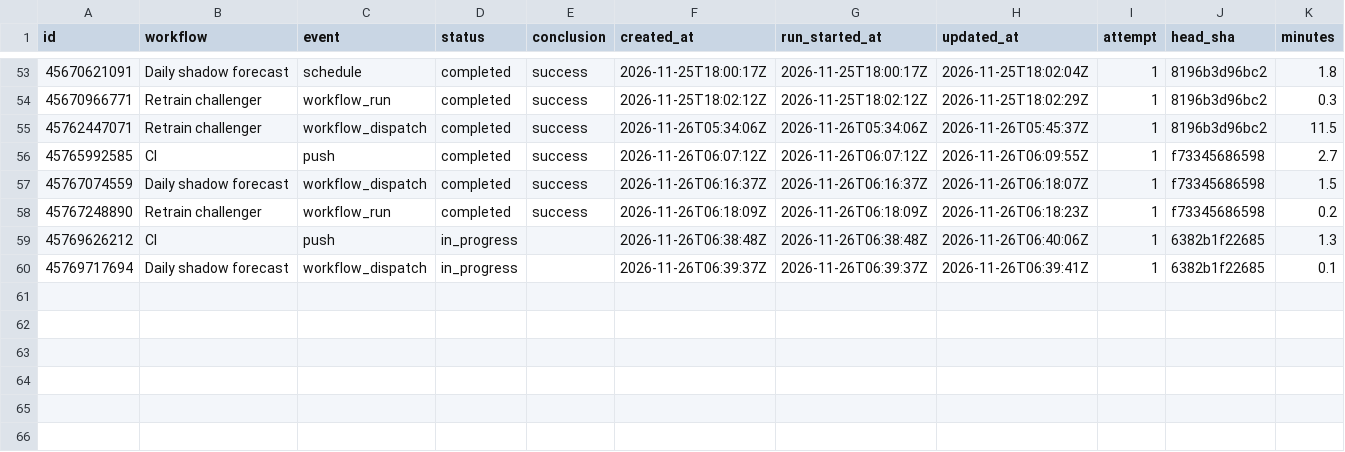
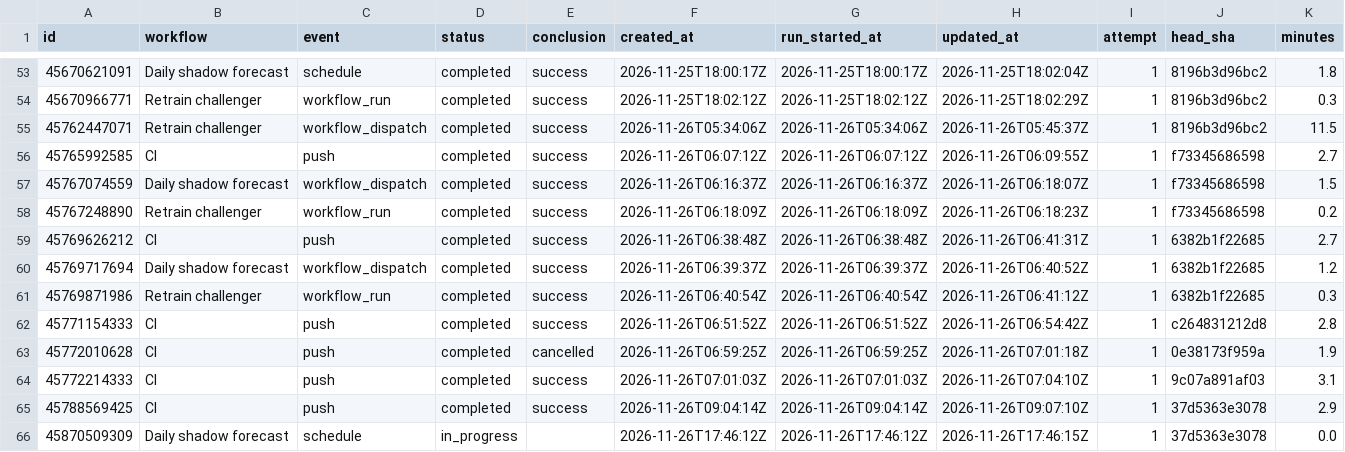
Before and after one commit to AashishS97/gridcast, a CSV file: actions_runs.csv, drawn as a sheet; only a part is shown, gaps mark what is left out.

```diff
--- a/actions_runs.csv
+++ b/actions_runs.csv
@@ -58,3 +58,9 @@ id,workflow,event,status,conclusion,created_at,run_started_at,updated_at,attempt
 45767248890,Retrain challenger,workflow_run,completed,success,2026-11-26T06:18:09Z,2026-11-26T06:18:09Z,2026-11-26T06:18:23Z,1,f73345686598,0.2
-45769626212,CI,push,in_progress,,2026-11-26T06:38:48Z,2026-11-26T06:38:48Z,2026-11-26T06:40:06Z,1,6382b1f22685,1.3
-45769717694,Daily shadow forecast,workflow_dispatch,in_progress,,2026-11-26T06:39:37Z,2026-11-26T06:39:37Z,2026-11-26T06:39:41Z,1,6382b1f22685,0.1
+45769626212,CI,push,completed,success,2026-11-26T06:38:48Z,2026-11-26T06:38:48Z,2026-11-26T06:41:31Z,1,6382b1f22685,2.7
+45769717694,Daily shadow forecast,workflow_dispatch,completed,success,2026-11-26T06:39:37Z,2026-11-26T06:39:37Z,2026-11-26T06:40:52Z,1,6382b1f22685,1.2
+45769871986,Retrain challenger,workflow_run,completed,success,2026-11-26T06:40:54Z,2026-11-26T06:40:54Z,2026-11-26T06:41:12Z,1,6382b1f22685,0.3
+45771154333,CI,push,completed,success,2026-11-26T06:51:52Z,2026-11-26T06:51:52Z,2026-11-26T06:54:42Z,1,c264831212d8,2.8
+45772010628,CI,push,completed,cancelled,2026-11-26T06:59:25Z,2026-11-26T06:59:25Z,2026-11-26T07:01:18Z,1,0e38173f959a,1.9
+45772214333,CI,push,completed,success,2026-11-26T07:01:03Z,2026-11-26T07:01:03Z,2026-11-26T07:04:10Z,1,9c07a891af03,3.1
+45788569425,CI,push,completed,success,2026-11-26T09:04:14Z,2026-11-26T09:04:14Z,2026-11-26T09:07:10Z,1,37d5363e3078,2.9
+45870509309,Daily shadow forecast,schedule,in_progress,,2026-11-26T17:46:12Z,2026-11-26T17:46:12Z,2026-11-26T17:46:15Z,1,37d5363e3078,0.0
```
Also changed, not shown: drift.csv, runs.csv, 11 other files.
